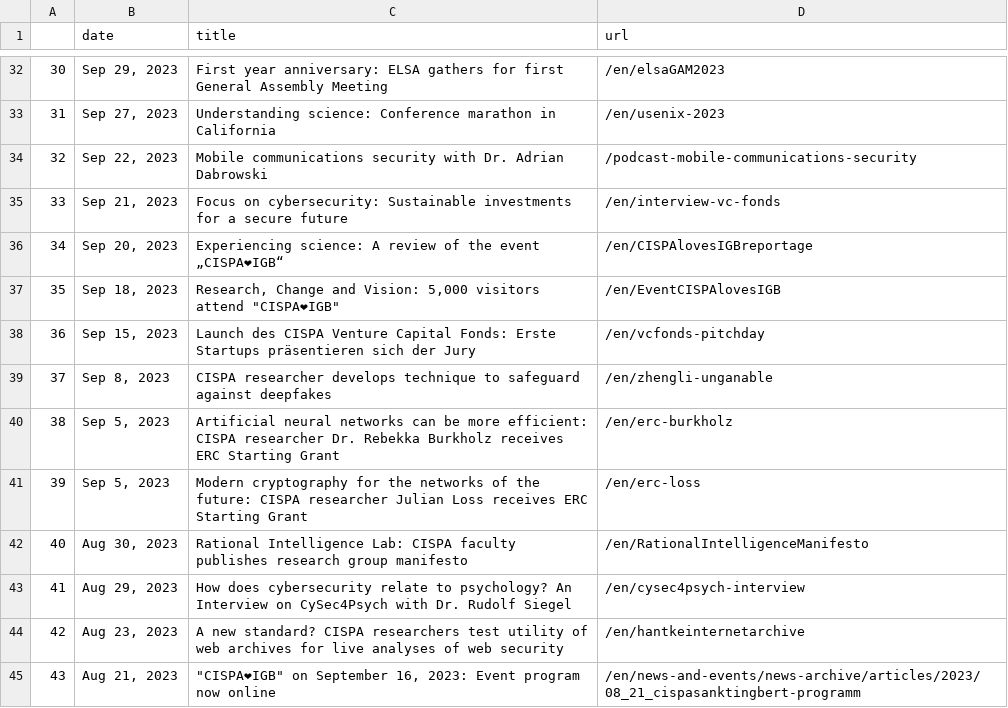
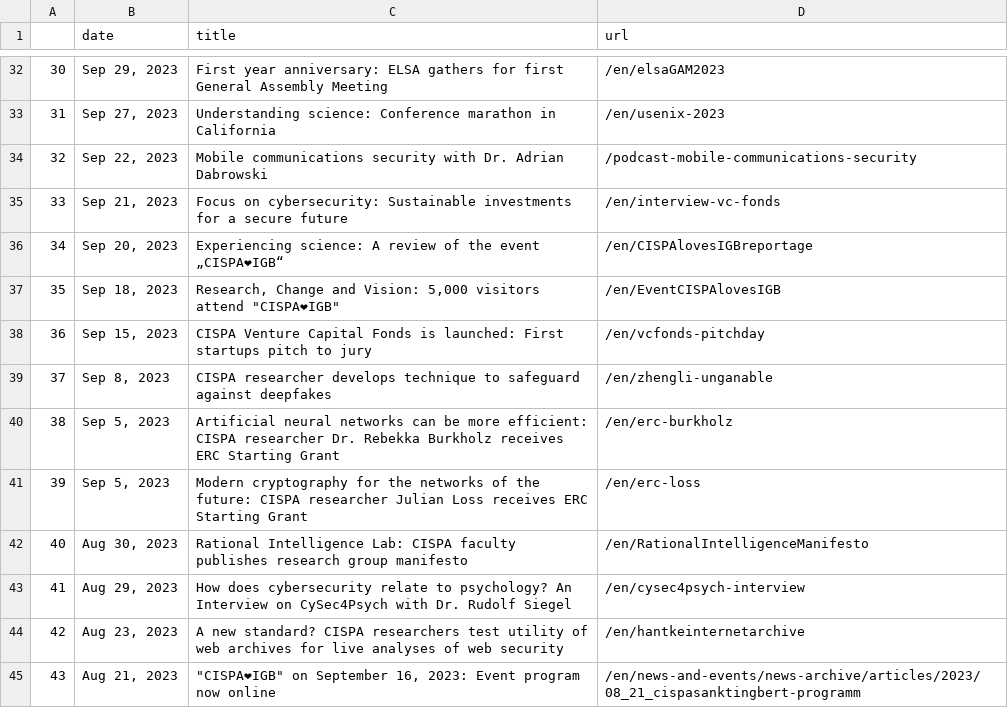
Before and after one commit to gbolduan/data_harvest, a CSV file: scraped_news.csv, drawn as a sheet; only a part is shown, gaps mark what is left out; the diff names each change by its address in the sheet, - before the commit and + after, or states it on an @@ line.

```diff
--- a/scraped_news.csv
+++ b/scraped_news.csv
-C38 (title): Launch des CISPA Venture Capital Fonds: Erste Startups präsentieren sich der Jury
+C38 (title): CISPA Venture Capital Fonds is launched: First startups pitch to jury
```
